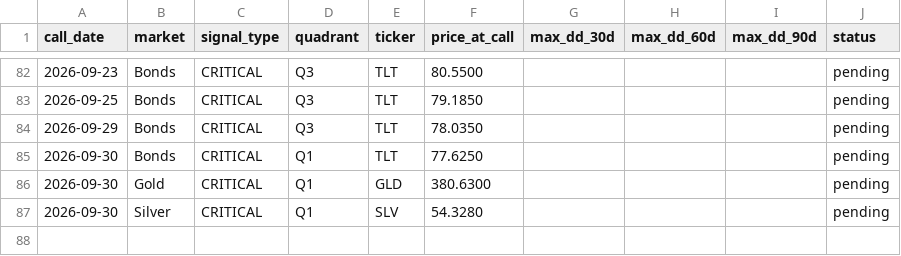
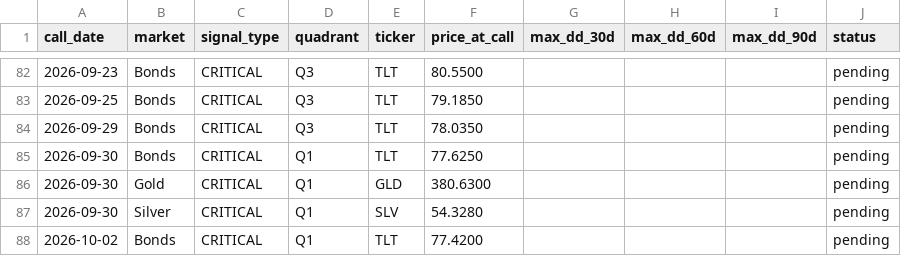
Before and after one commit to vonlambda/lambda-f-dashboard, a CSV file: outcomes.csv, drawn as a sheet; only a part is shown, gaps mark what is left out; the diff names each change by its address in the sheet, - before the commit and + after, or states it on an @@ line.

```diff
--- a/outcomes.csv
+++ b/outcomes.csv
+row 88: 2026-10-02 | Bonds | CRITICAL | Q1 | TLT | 77.4200 |  |  |  | pending
```
